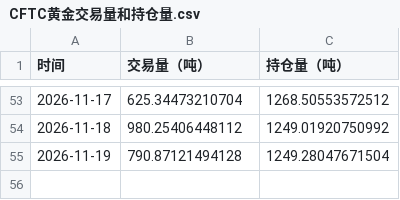
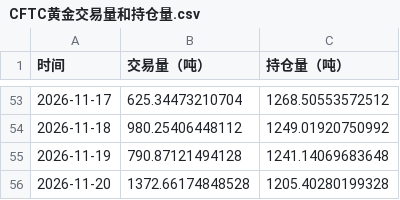
Before and after one commit to meiqiguanzhiking-byte/gold-dashboard, a CSV file: 全量数据/CFTC黄金交易量和持仓量.csv, drawn as a sheet; only a part is shown, gaps mark what is left out.

Commit message:
Republish recovered CME and overseas futures data

```diff
--- a/全量数据/CFTC黄金交易量和持仓量.csv
+++ b/全量数据/CFTC黄金交易量和持仓量.csv
@@ -54,2 +54,3 @@
 2026-11-18,980.25406448112,1249.01920750992
-2026-11-19,790.87121494128,1249.28047671504
+2026-11-19,790.87121494128,1241.14069683648
+2026-11-20,1372.66174848528,1205.40280199328
```
Also changed, not shown: 1 other file.
